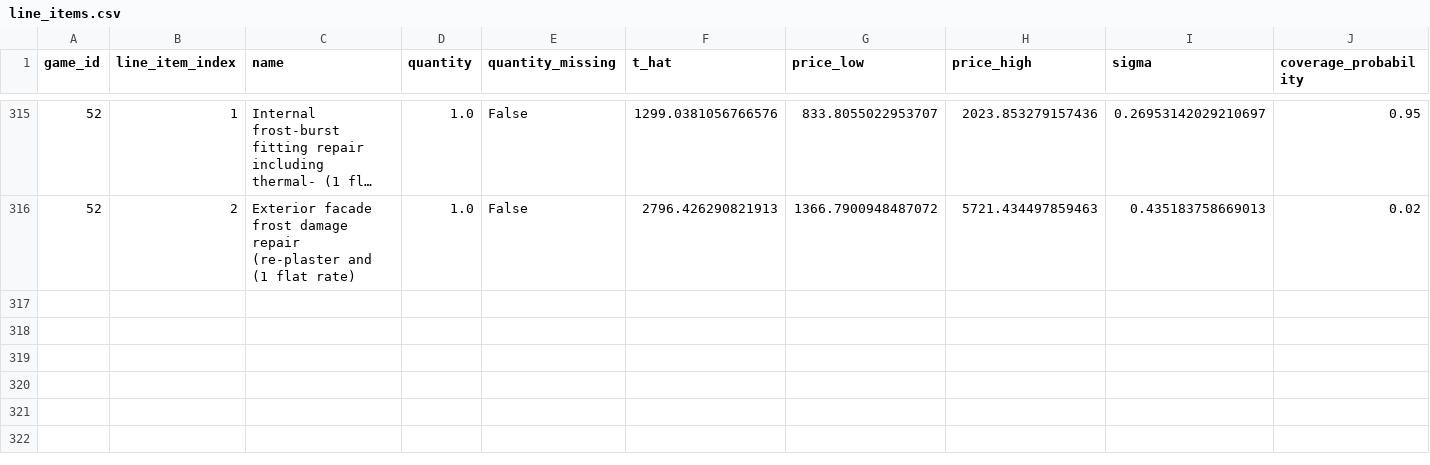
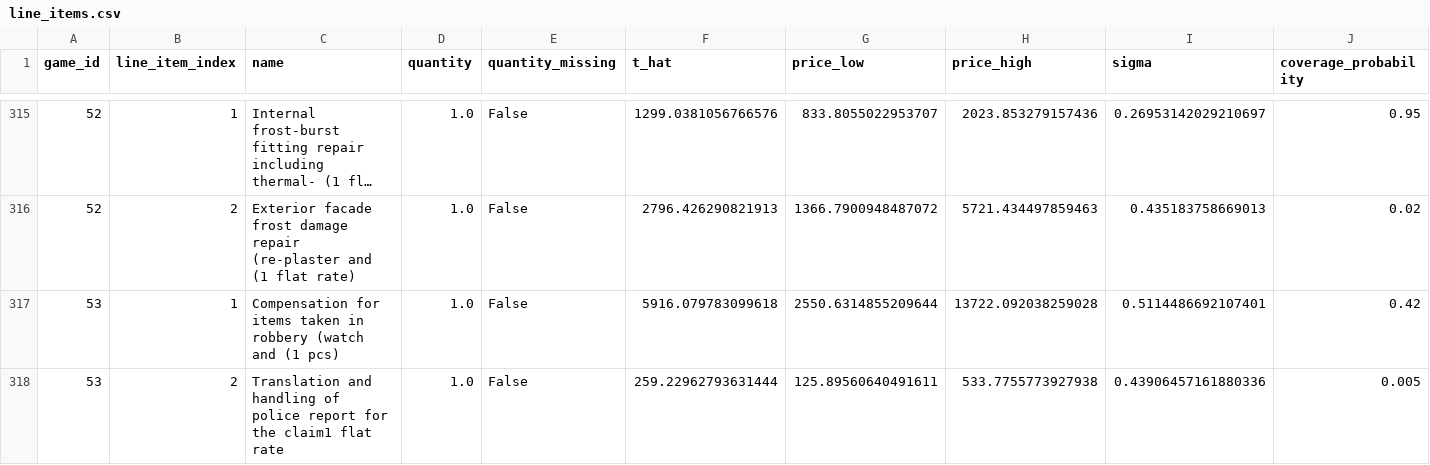
Before and after one commit to eixfachZabii/WireClaim, a CSV file: var/export/line_items.csv, drawn as a sheet; only a part is shown, gaps mark what is left out; long unchanged cells end in …; rows hold the shown columns only; the diff names each change by its address in the sheet, - before the commit and + after, or states it on an @@ line.

Commit message:
Export refreshed through Game 53

```diff
--- a/var/export/line_items.csv
+++ b/var/export/line_items.csv
+row 317: 53 | 1 | Compensation for items taken in robbery (watch and (1 pcs) | 1.0 | False | 5916.079783099618 | 2550.6314855209644 | 13722.092038259028 | 0.5114486692107401 | 0.42
+row 318: 53 | 2 | Translation and handling of police report for the claim1 flat rate | 1.0 | False | 259.22962793631444 | 125.89560640491611 | 533.7755773927938 | 0.43906457161880336 | 0.005
```
Also changed, not shown: 4 other files.
